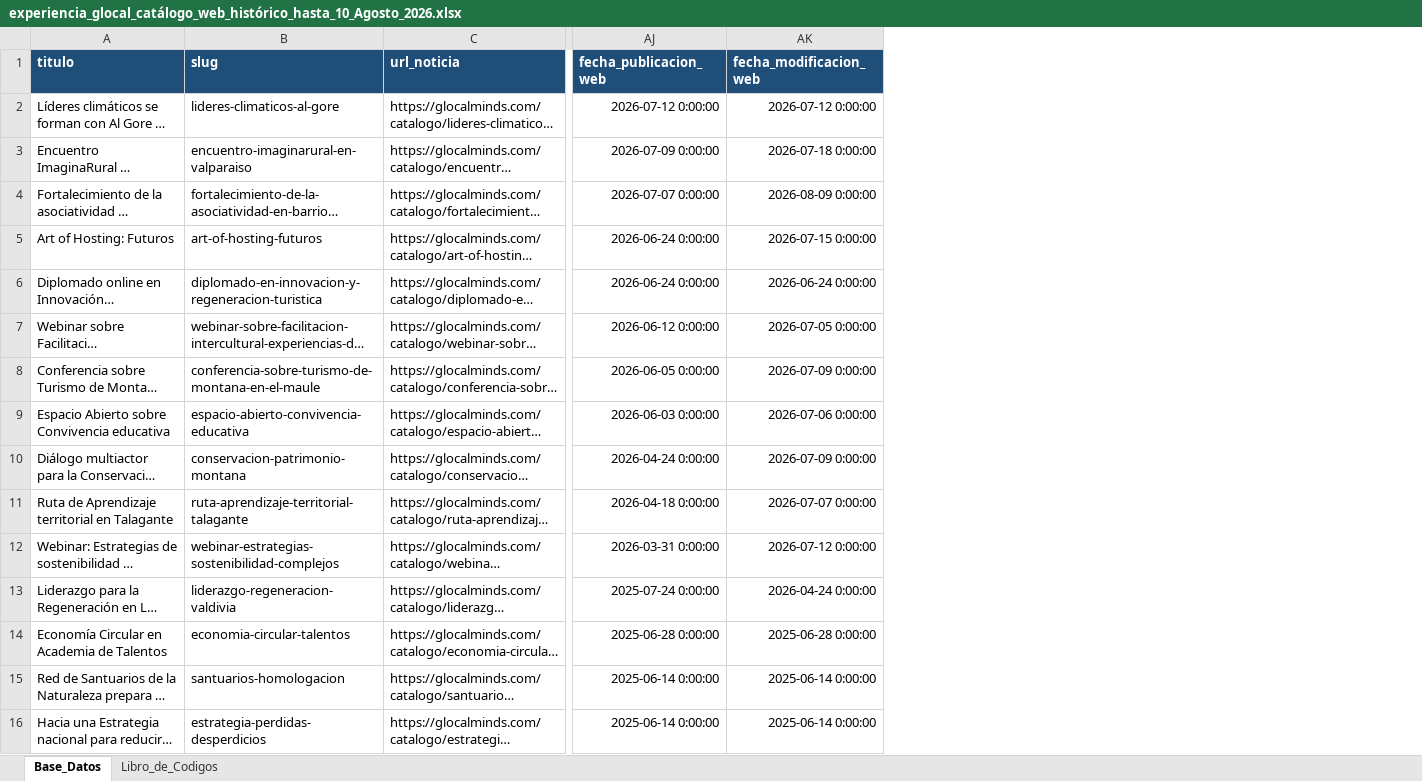
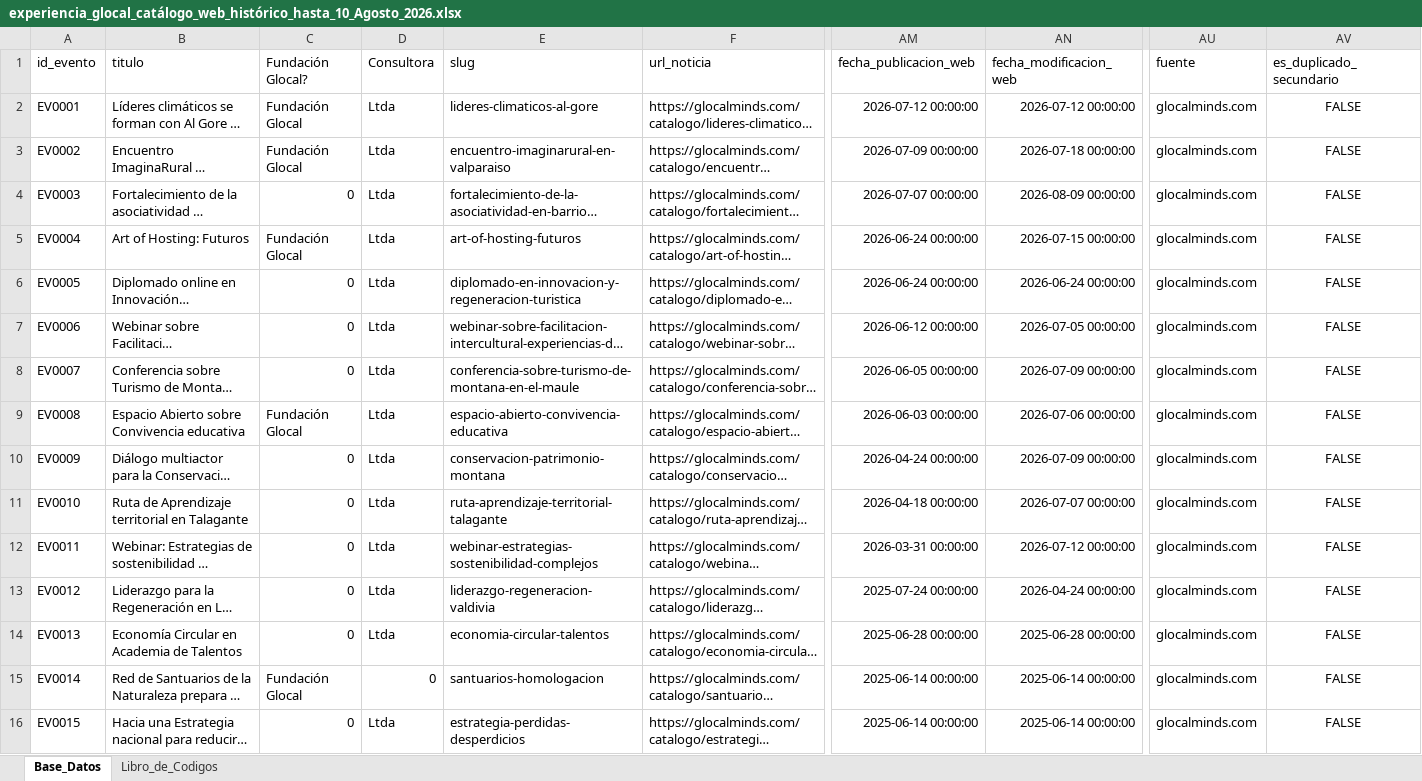
Before and after one commit to LinFrancis/glocal_explorador_impacto, an Excel workbook: data/experiencia_glocal_catálogo_web_histórico_hasta_10_Agosto_2026.xlsx, sheet Base_Datos, drawn as a sheet; only a part is shown, gaps mark what is left out; long unchanged cells end in …; values as stored, in another font and other column widths than the file's, no borders; addresses are those after the commit; the diff covers the shown part only; the diff names each change by its address in the sheet, - before the commit and + after, or states it on an @@ line.

```diff
--- a/data/experiencia_glocal_catálogo_web_histórico_hasta_10_Agosto_2026.xlsx (sheet Base_Datos)
+++ b/data/experiencia_glocal_catálogo_web_histórico_hasta_10_Agosto_2026.xlsx (sheet Base_Datos)
+column A (id_evento), rows 2-16: EV0001 | EV0002 | EV0003 | EV0004 | EV0005 | EV0006 | EV0007 | EV0008 | EV0009 | EV0010 | EV0011 | EV0012 | EV0013 | EV0014 | EV0015
+column C (Fundación Glocal?), rows 2-16: Fundación Glocal | Fundación Glocal | 0 | Fundación Glocal | 0 | 0 | 0 | Fundación Glocal | 0 | 0 | 0 | 0 | 0 | Fundación Glocal | 0
+column D (Consultora), rows 2-16: Ltda | Ltda | Ltda | Ltda | Ltda | Ltda | Ltda | Ltda | Ltda | Ltda | Ltda | Ltda | Ltda | 0 | Ltda
+column AU (fuente), rows 2-16: all glocalminds.com
+column AV (es_duplicado_secundario), rows 2-16: all FALSE
@@ B1 fill: #1F4E78 → none, bold: on → off, text colour: #FFFFFF → black @@
@@ E1:AN1 fill: #1F4E78 → none, bold: on → off, text colour: #FFFFFF → black @@
-AM2 (fecha_publicacion_web): 2026-07-12 0:00:00
+AM2 (fecha_publicacion_web): 2026-07-12 00:00:00
-AN2 (fecha_modificacion_web): 2026-07-12 0:00:00
+AN2 (fecha_modificacion_web): 2026-07-12 00:00:00
-AM3 (fecha_publicacion_web): 2026-07-09 0:00:00
+AM3 (fecha_publicacion_web): 2026-07-09 00:00:00
-AN3 (fecha_modificacion_web): 2026-07-18 0:00:00
+AN3 (fecha_modificacion_web): 2026-07-18 00:00:00
-AM4 (fecha_publicacion_web): 2026-07-07 0:00:00
+AM4 (fecha_publicacion_web): 2026-07-07 00:00:00
-AN4 (fecha_modificacion_web): 2026-08-09 0:00:00
+AN4 (fecha_modificacion_web): 2026-08-09 00:00:00
-AM5:AM6 (fecha_publicacion_web): 2026-06-24 0:00:00
+AM5:AM6 (fecha_publicacion_web): 2026-06-24 00:00:00
-AN5 (fecha_modificacion_web): 2026-07-15 0:00:00
+AN5 (fecha_modificacion_web): 2026-07-15 00:00:00
-AN6 (fecha_modificacion_web): 2026-06-24 0:00:00
+AN6 (fecha_modificacion_web): 2026-06-24 00:00:00
-AM7 (fecha_publicacion_web): 2026-06-12 0:00:00
+AM7 (fecha_publicacion_web): 2026-06-12 00:00:00
-AN7 (fecha_modificacion_web): 2026-07-05 0:00:00
+AN7 (fecha_modificacion_web): 2026-07-05 00:00:00
-AM8 (fecha_publicacion_web): 2026-06-05 0:00:00
+AM8 (fecha_publicacion_web): 2026-06-05 00:00:00
-AN8 (fecha_modificacion_web): 2026-07-09 0:00:00
+AN8 (fecha_modificacion_web): 2026-07-09 00:00:00
-AM9 (fecha_publicacion_web): 2026-06-03 0:00:00
+AM9 (fecha_publicacion_web): 2026-06-03 00:00:00
-AN9 (fecha_modificacion_web): 2026-07-06 0:00:00
+AN9 (fecha_modificacion_web): 2026-07-06 00:00:00
-AM10 (fecha_publicacion_web): 2026-04-24 0:00:00
+AM10 (fecha_publicacion_web): 2026-04-24 00:00:00
-AN10 (fecha_modificacion_web): 2026-07-09 0:00:00
+AN10 (fecha_modificacion_web): 2026-07-09 00:00:00
-AM11 (fecha_publicacion_web): 2026-04-18 0:00:00
+AM11 (fecha_publicacion_web): 2026-04-18 00:00:00
-AN11 (fecha_modificacion_web): 2026-07-07 0:00:00
+AN11 (fecha_modificacion_web): 2026-07-07 00:00:00
-AM12 (fecha_publicacion_web): 2026-03-31 0:00:00
+AM12 (fecha_publicacion_web): 2026-03-31 00:00:00
-AN12 (fecha_modificacion_web): 2026-07-12 0:00:00
+AN12 (fecha_modificacion_web): 2026-07-12 00:00:00
-AM13 (fecha_publicacion_web): 2025-07-24 0:00:00
+AM13 (fecha_publicacion_web): 2025-07-24 00:00:00
-AN13 (fecha_modificacion_web): 2026-04-24 0:00:00
+AN13 (fecha_modificacion_web): 2026-04-24 00:00:00
-AM14 (fecha_publicacion_web): 2025-06-28 0:00:00
+AM14 (fecha_publicacion_web): 2025-06-28 00:00:00
-AN14 (fecha_modificacion_web): 2025-06-28 0:00:00
+AN14 (fecha_modificacion_web): 2025-06-28 00:00:00
-AM15:AM16 (fecha_publicacion_web): 2025-06-14 0:00:00
+AM15:AM16 (fecha_publicacion_web): 2025-06-14 00:00:00
-AN15:AN16 (fecha_modificacion_web): 2025-06-14 0:00:00
+AN15:AN16 (fecha_modificacion_web): 2025-06-14 00:00:00
```
Also changed, not shown: 16 added rows, 487 edited cells and cell formats elsewhere in this sheet, sheet Libro_de_Codigos, 13 other files.
